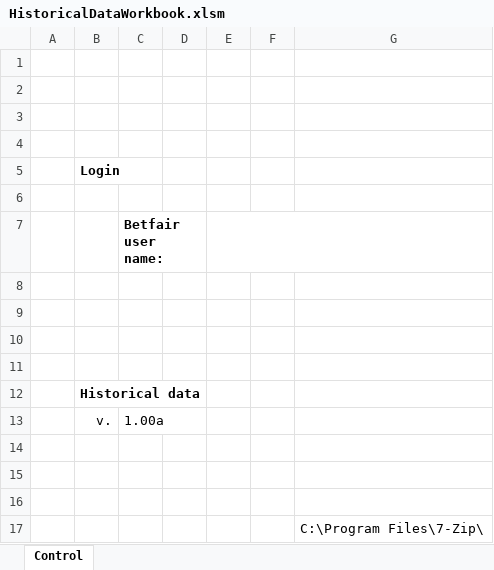
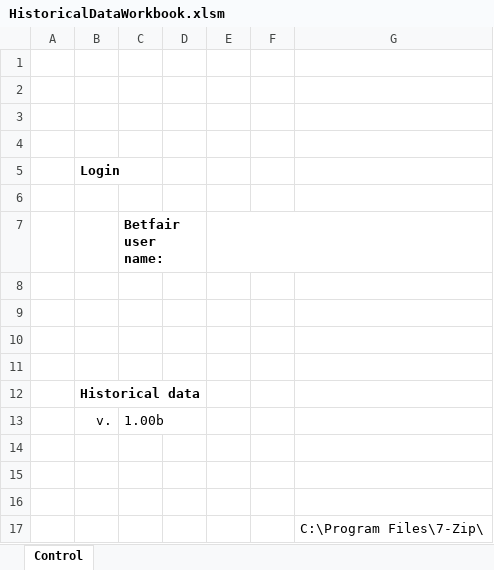
Before and after one commit to betfair/historic-data-workbook, an Excel workbook: HistoricalDataWorkbook.xlsm, sheet Control, drawn as a sheet; values as stored, in another font and other column widths than the file's, no borders; charts and pictures not drawn; the diff names each change by its address in the sheet, - before the commit and + after, or states it on an @@ line.

Commit message:
Updates to the Historical Data Workbook

```diff
--- a/HistoricalDataWorkbook.xlsm (sheet Control)
+++ b/HistoricalDataWorkbook.xlsm (sheet Control)
-C13: 1.00a
+C13: 1.00b
```
Also changed, not shown: charts or pictures.
